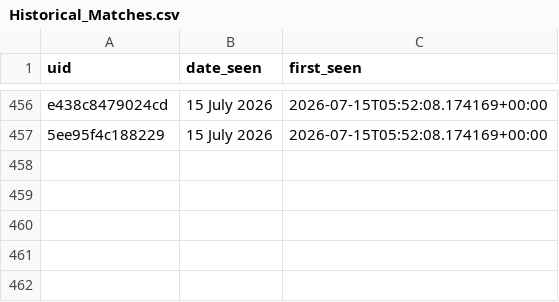
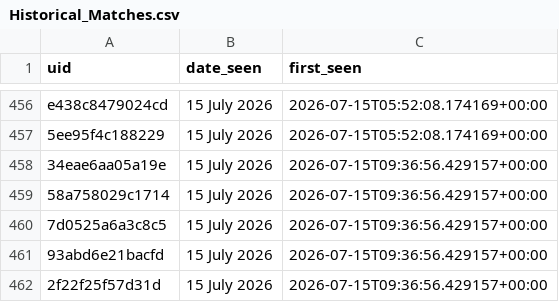
Before and after one commit to anannya-pramank/Daily-Web-Scraper, a CSV file: Historical_Matches.csv, drawn as a sheet; only a part is shown, gaps mark what is left out.

```diff
--- a/Historical_Matches.csv
+++ b/Historical_Matches.csv
@@ -457 +457,6 @@ e438c8479024cd,15 July 2026,2026-07-15T05:52:08.174169+00:00
 5ee95f4c188229,15 July 2026,2026-07-15T05:52:08.174169+00:00
+34eae6aa05a19e,15 July 2026,2026-07-15T09:36:56.429157+00:00
+58a758029c1714,15 July 2026,2026-07-15T09:36:56.429157+00:00
+7d0525a6a3c8c5,15 July 2026,2026-07-15T09:36:56.429157+00:00
+93abd6e21bacfd,15 July 2026,2026-07-15T09:36:56.429157+00:00
+2f22f25f57d31d,15 July 2026,2026-07-15T09:36:56.429157+00:00
```
Also changed, not shown: 1 other file.
